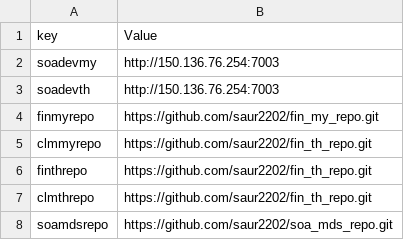
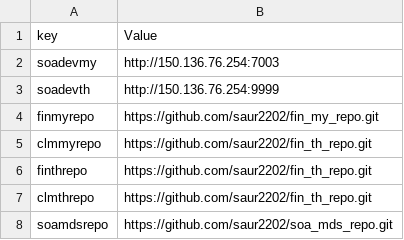
Before and after one commit to saur2202/integration_configs, a CSV file: property_files/environment_details.csv, drawn as a sheet.

Commit message:
Updated url

```diff
--- a/property_files/environment_details.csv
+++ b/property_files/environment_details.csv
@@ -2,3 +2,3 @@ key,Value
 soadevmy,http://150.136.76.254:7003
-soadevth,http://150.136.76.254:7003
+soadevth,http://150.136.76.254:9999
 finmyrepo,https://github.com/saur2202/fin_my_repo.git
```
